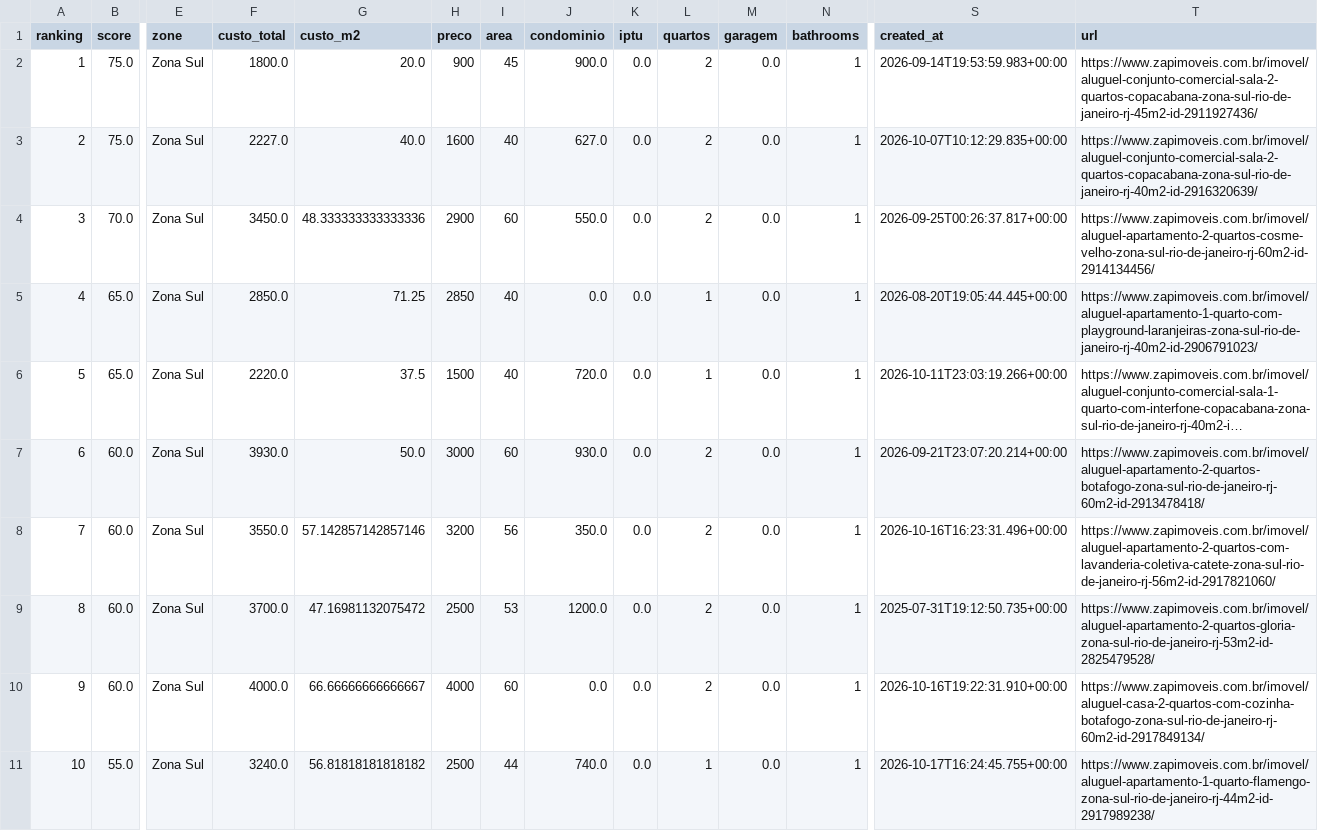
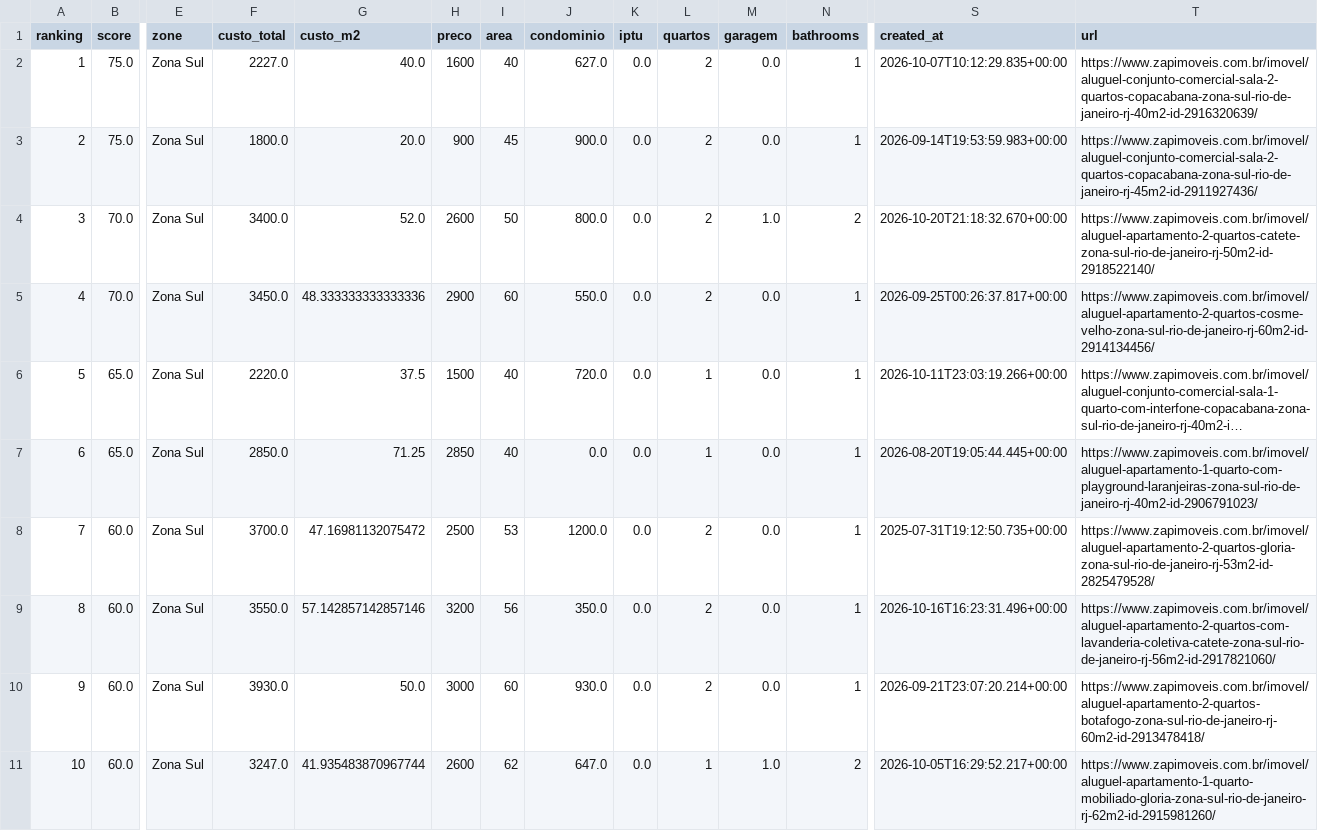
Before and after one commit to DboechatM/RentHunter, a CSV file: data/zap/top/top10.csv, drawn as a sheet; only a part is shown, gaps mark what is left out; long unchanged cells end in …; removed rows and columns are numbered as before the commit, all else as after; rows hold the shown columns only; the diff names each change by its address in the sheet, - before the commit and + after, or states it on an @@ line.

```diff
--- a/data/zap/top/top10.csv
+++ b/data/zap/top/top10.csv
@@ row 3 moved to row 2: 1 @@
@@ column A (ranking) renumbered between rows 3 and 11 @@
+row 4: 3 | 70.0 | Zona Sul | 3400.0 | 52.0 | 2600 | 50 | 800.0 | 0.0 | 2 | 1.0 | 2 | 2026-10-20T21:18:32.670+00:00 | https://www.zapimoveis.com.br/imovel/aluguel-apartamento-2-quartos-catete-zona-sul-rio-de-janeiro-rj-50m2-id-2918522140/
+row 8: 7 | 60.0 | Zona Sul | 3700.0 | 47.16981132075472 | 2500 | 53 | 1200.0 | 0.0 | 2 | 0.0 | 1 | 2025-07-31T19:12:50.735+00:00 | https://www.zapimoveis.com.br/imovel/aluguel-apartamento-2-quartos-gloria-zona-sul-rio-de-janeiro-rj-53m2-id-2825479528/
@@ row 8 moved to row 9: 8 @@
-F11 (custo_total): 3700.0
+F11 (custo_total): 3247.0
-G11 (custo_m2): 47.16981132075472
+G11 (custo_m2): 41.935483870967744
-H11 (preco): 2500
+H11 (preco): 2600
-I11 (area): 53
+I11 (area): 62
-J11 (condominio): 1200.0
+J11 (condominio): 647.0
-L11 (quartos): 2
+L11 (quartos): 1
-M11 (garagem): 0.0
+M11 (garagem): 1.0
-N11 (bathrooms): 1
+N11 (bathrooms): 2
-S11 (created_at): 2025-07-31T19:12:50.735+00:00
+S11 (created_at): 2026-10-05T16:29:52.217+00:00
-T11 (url): https://www.zapimoveis.com.br/imovel/aluguel-apartamento-2-quartos-gloria-zona-sul-rio-de-janeiro-rj-53m2-id-2825479528/
+T11 (url): https://www.zapimoveis.com.br/imovel/aluguel-apartamento-1-quarto-mobiliado-gloria-zona-sul-rio-de-janeiro-rj-62m2-id-2915981260/
-row 10: 9 | 60.0 | Zona Sul | 4000.0 | 66.66666666666667 | 4000 | 60 | 0.0 | 0.0 | 2 | 0.0 | 1 | 2026-10-16T19:22:31.910+00:00 | https://www.zapimoveis.com.br/imovel/aluguel-casa-2-quartos-com-cozinha-botafogo-zona-sul-rio-de-janeiro-rj-60m2-id-2917849134/
-row 11: 10 | 55.0 | Zona Sul | 3240.0 | 56.81818181818182 | 2500 | 44 | 740.0 | 0.0 | 1 | 0.0 | 1 | 2026-10-17T16:24:45.755+00:00 | https://www.zapimoveis.com.br/imovel/aluguel-apartamento-1-quarto-flamengo-zona-sul-rio-de-janeiro-rj-44m2-id-2917989238/
```
Also changed, not shown: 3 other files.
